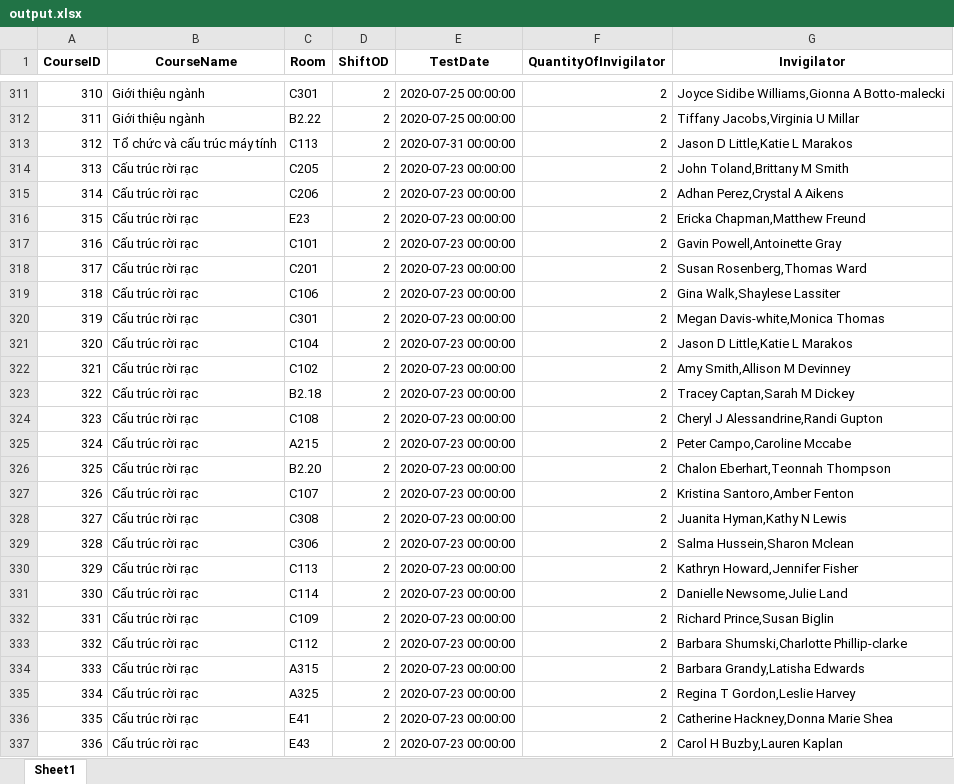
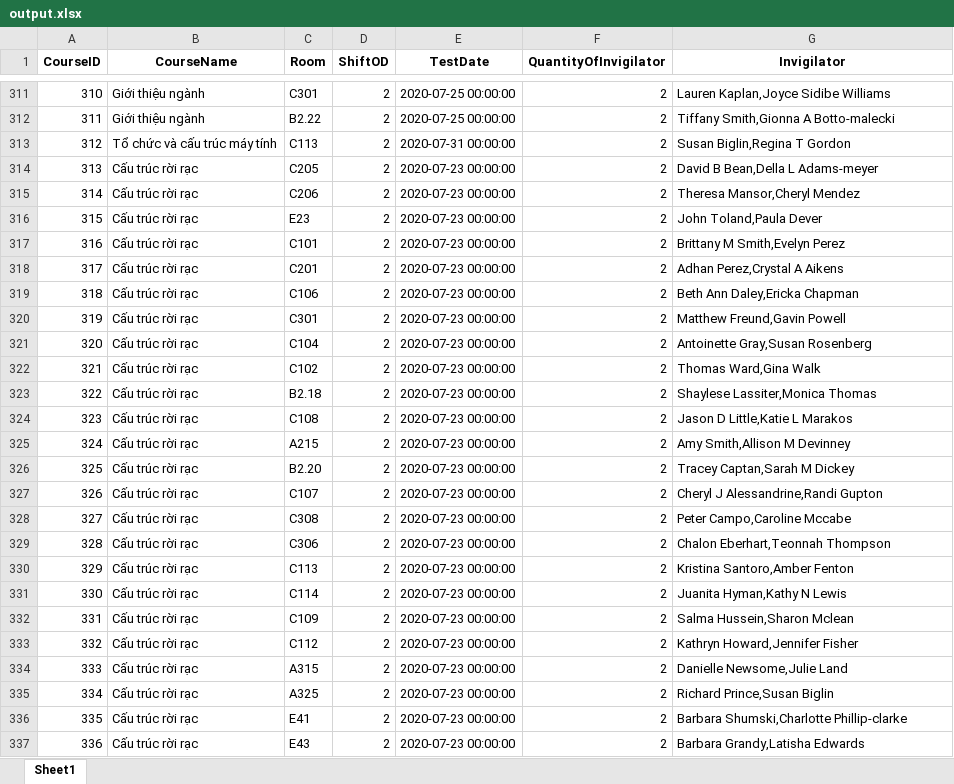
Before and after one commit to CAM4444/C4M_i, an Excel workbook: output/output.xlsx, sheet Sheet1, drawn as a sheet; only a part is shown, gaps mark what is left out; values as stored, in another font and other column widths than the file's, no borders; the diff covers the shown part only; the diff names each change by its address in the sheet, - before the commit and + after, or states it on an @@ line.

```diff
--- a/output/output.xlsx (sheet Sheet1)
+++ b/output/output.xlsx (sheet Sheet1)
-G311 (Invigilator): Joyce Sidibe Williams,Gionna A Botto-malecki
+G311 (Invigilator): Lauren Kaplan,Joyce Sidibe Williams
-G312 (Invigilator): Tiffany Jacobs,Virginia U Millar
+G312 (Invigilator): Tiffany Smith,Gionna A Botto-malecki
-G313 (Invigilator): Jason D Little,Katie L Marakos
+G313 (Invigilator): Susan Biglin,Regina T Gordon
-G314 (Invigilator): John Toland,Brittany M Smith
+G314 (Invigilator): David B Bean,Della L Adams-meyer
-G315 (Invigilator): Adhan Perez,Crystal A Aikens
+G315 (Invigilator): Theresa Mansor,Cheryl Mendez
-G316 (Invigilator): Ericka Chapman,Matthew Freund
+G316 (Invigilator): John Toland,Paula Dever
-G317 (Invigilator): Gavin Powell,Antoinette Gray
+G317 (Invigilator): Brittany M Smith,Evelyn Perez
-G318 (Invigilator): Susan Rosenberg,Thomas Ward
+G318 (Invigilator): Adhan Perez,Crystal A Aikens
-G319 (Invigilator): Gina Walk,Shaylese Lassiter
+G319 (Invigilator): Beth Ann Daley,Ericka Chapman
-G320 (Invigilator): Megan Davis-white,Monica Thomas
+G320 (Invigilator): Matthew Freund,Gavin Powell
-G321 (Invigilator): Jason D Little,Katie L Marakos
+G321 (Invigilator): Antoinette Gray,Susan Rosenberg
-G322 (Invigilator): Amy Smith,Allison M Devinney
+G322 (Invigilator): Thomas Ward,Gina Walk
-G323 (Invigilator): Tracey Captan,Sarah M Dickey
+G323 (Invigilator): Shaylese Lassiter,Monica Thomas
-G324 (Invigilator): Cheryl J Alessandrine,Randi Gupton
+G324 (Invigilator): Jason D Little,Katie L Marakos
-G325 (Invigilator): Peter Campo,Caroline Mccabe
+G325 (Invigilator): Amy Smith,Allison M Devinney
-G326 (Invigilator): Chalon Eberhart,Teonnah Thompson
+G326 (Invigilator): Tracey Captan,Sarah M Dickey
-G327 (Invigilator): Kristina Santoro,Amber Fenton
+G327 (Invigilator): Cheryl J Alessandrine,Randi Gupton
-G328 (Invigilator): Juanita Hyman,Kathy N Lewis
+G328 (Invigilator): Peter Campo,Caroline Mccabe
-G329 (Invigilator): Salma Hussein,Sharon Mclean
+G329 (Invigilator): Chalon Eberhart,Teonnah Thompson
-G330 (Invigilator): Kathryn Howard,Jennifer Fisher
+G330 (Invigilator): Kristina Santoro,Amber Fenton
-G331 (Invigilator): Danielle Newsome,Julie Land
+G331 (Invigilator): Juanita Hyman,Kathy N Lewis
-G332 (Invigilator): Richard Prince,Susan Biglin
+G332 (Invigilator): Salma Hussein,Sharon Mclean
-G333 (Invigilator): Barbara Shumski,Charlotte Phillip-clarke
+G333 (Invigilator): Kathryn Howard,Jennifer Fisher
-G334 (Invigilator): Barbara Grandy,Latisha Edwards
+G334 (Invigilator): Danielle Newsome,Julie Land
-G335 (Invigilator): Regina T Gordon,Leslie Harvey
+G335 (Invigilator): Richard Prince,Susan Biglin
-G336 (Invigilator): Catherine Hackney,Donna Marie Shea
+G336 (Invigilator): Barbara Shumski,Charlotte Phillip-clarke
-G337 (Invigilator): Carol H Buzby,Lauren Kaplan
+G337 (Invigilator): Barbara Grandy,Latisha Edwards
```
Also changed, not shown: 500 edited cells elsewhere in this sheet, CD/InvigilatorRosterGenerator/SETUP/output/output.xlsx, 7 other files.
